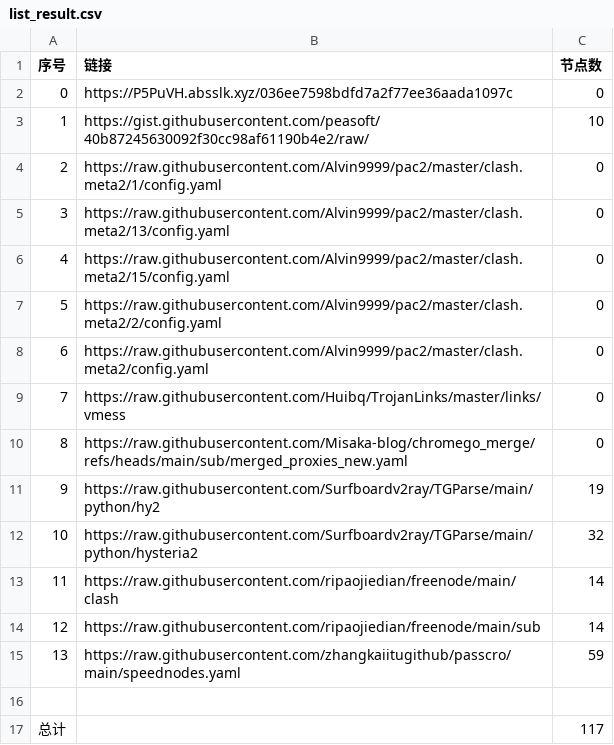
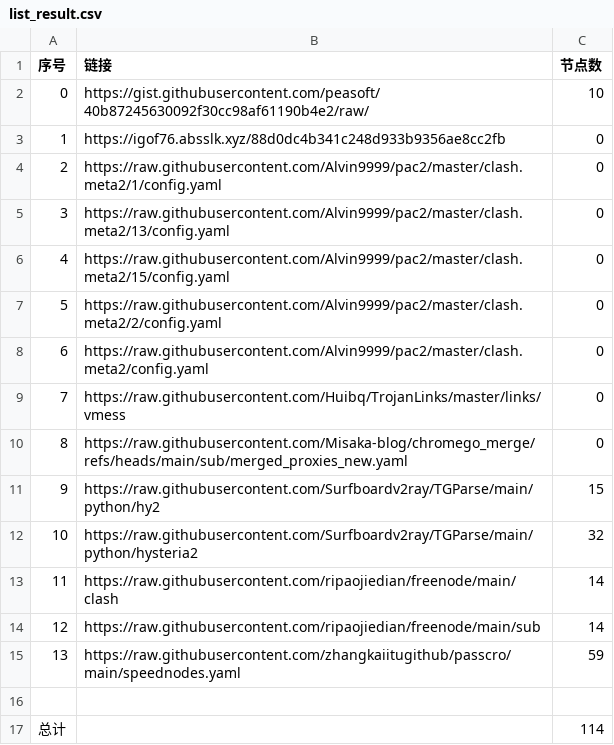
Before and after one commit to gm1008666/NoMoreWalls, a CSV file: list_result.csv, drawn as a sheet.

```diff
--- a/list_result.csv
+++ b/list_result.csv
@@ -1,4 +1,4 @@
 序号,链接,节点数
-0,https://P5PuVH.absslk.xyz/036ee7598bdfd7a2f77ee36aada1097c,0
-1,https://gist.githubusercontent.com/peasoft/40b87245630092f30cc98af61190b4e2/raw/,10
+0,https://gist.githubusercontent.com/peasoft/40b87245630092f30cc98af61190b4e2/raw/,10
+1,https://igof76.absslk.xyz/88d0dc4b341c248d933b9356ae8cc2fb,0
 2,https://raw.githubusercontent.com/Alvin9999/pac2/master/clash.meta2/1/config.yaml,0
@@ -10,3 +10,3 @@
 8,https://raw.githubusercontent.com/Misaka-blog/chromego_merge/refs/heads/main/sub/merged_proxies_new.yaml,0
-9,https://raw.githubusercontent.com/Surfboardv2ray/TGParse/main/python/hy2,19
+9,https://raw.githubusercontent.com/Surfboardv2ray/TGParse/main/python/hy2,15
 10,https://raw.githubusercontent.com/Surfboardv2ray/TGParse/main/python/hysteria2,32
@@ -16,2 +16,2 @@
 
-总计,,117
+总计,,114
```
Also changed, not shown: 9 other files.
